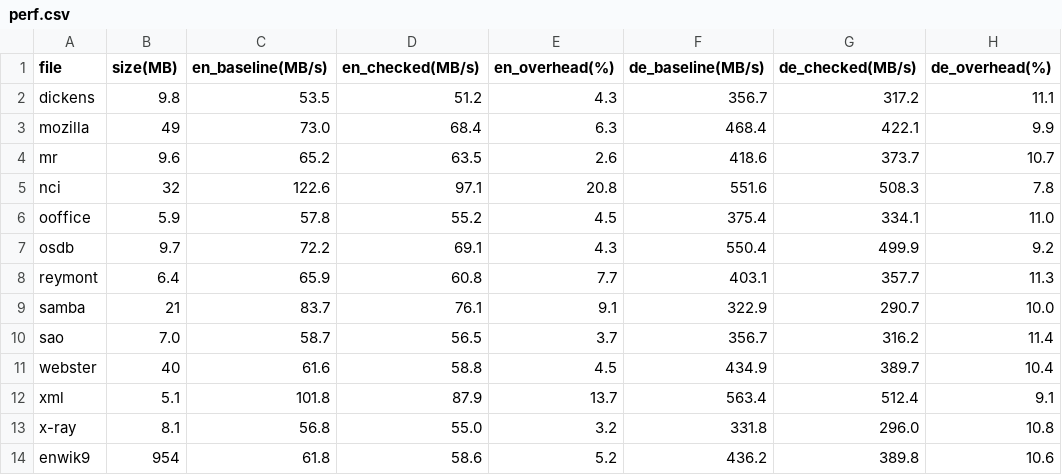
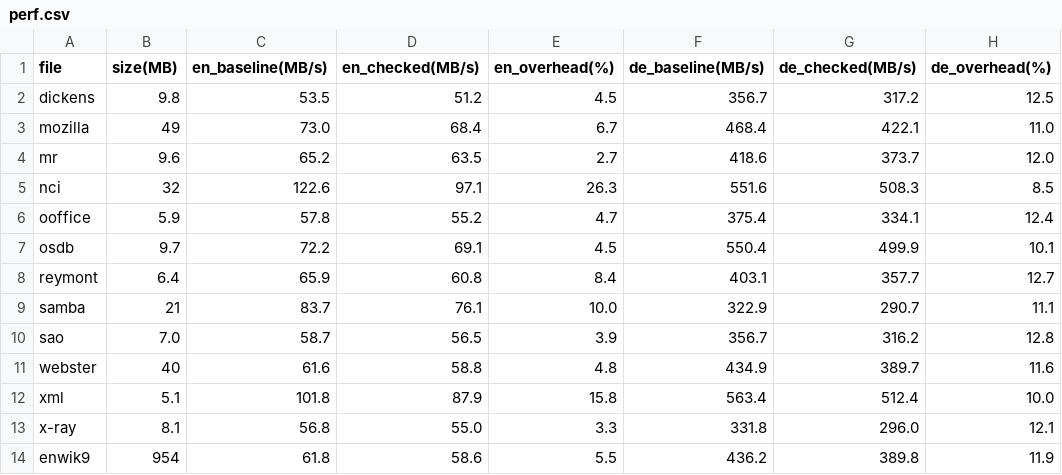
Before and after one commit to jiezhoucs/checkedc-safe-mm-misc, a CSV file: eval/perf_data/lzfse/perf.csv, drawn as a sheet.

Commit message:
[lzfse] Fixed a bug in the perf computation script and updated data.
For the overhead for compression/decompression rates a (baseline) and
b (checked), it should be "(a - b) / b" instead of "(a - b) / a".
In other words, it should be "(a / b) - 1".

```diff
--- a/eval/perf_data/lzfse/perf.csv
+++ b/eval/perf_data/lzfse/perf.csv
@@ -1,14 +1,14 @@
 file,size(MB),en_baseline(MB/s),en_checked(MB/s),en_overhead(%),de_baseline(MB/s),de_checked(MB/s),de_overhead(%)
-dickens,9.8,53.5,51.2,4.3,356.7,317.2,11.1
-mozilla,49,73.0,68.4,6.3,468.4,422.1,9.9
-mr,9.6,65.2,63.5,2.6,418.6,373.7,10.7
-nci,32,122.6,97.1,20.8,551.6,508.3,7.8
-ooffice,5.9,57.8,55.2,4.5,375.4,334.1,11.0
-osdb,9.7,72.2,69.1,4.3,550.4,499.9,9.2
-reymont,6.4,65.9,60.8,7.7,403.1,357.7,11.3
-samba,21,83.7,76.1,9.1,322.9,290.7,10.0
-sao,7.0,58.7,56.5,3.7,356.7,316.2,11.4
-webster,40,61.6,58.8,4.5,434.9,389.7,10.4
-xml,5.1,101.8,87.9,13.7,563.4,512.4,9.1
-x-ray,8.1,56.8,55.0,3.2,331.8,296.0,10.8
-enwik9,954,61.8,58.6,5.2,436.2,389.8,10.6
+dickens,9.8,53.5,51.2,4.5,356.7,317.2,12.5
+mozilla,49,73.0,68.4,6.7,468.4,422.1,11.0
+mr,9.6,65.2,63.5,2.7,418.6,373.7,12.0
+nci,32,122.6,97.1,26.3,551.6,508.3,8.5
+ooffice,5.9,57.8,55.2,4.7,375.4,334.1,12.4
+osdb,9.7,72.2,69.1,4.5,550.4,499.9,10.1
+reymont,6.4,65.9,60.8,8.4,403.1,357.7,12.7
+samba,21,83.7,76.1,10.0,322.9,290.7,11.1
+sao,7.0,58.7,56.5,3.9,356.7,316.2,12.8
+webster,40,61.6,58.8,4.8,434.9,389.7,11.6
+xml,5.1,101.8,87.9,15.8,563.4,512.4,10.0
+x-ray,8.1,56.8,55.0,3.3,331.8,296.0,12.1
+enwik9,954,61.8,58.6,5.5,436.2,389.8,11.9
```
Also changed, not shown: 1 other file.
